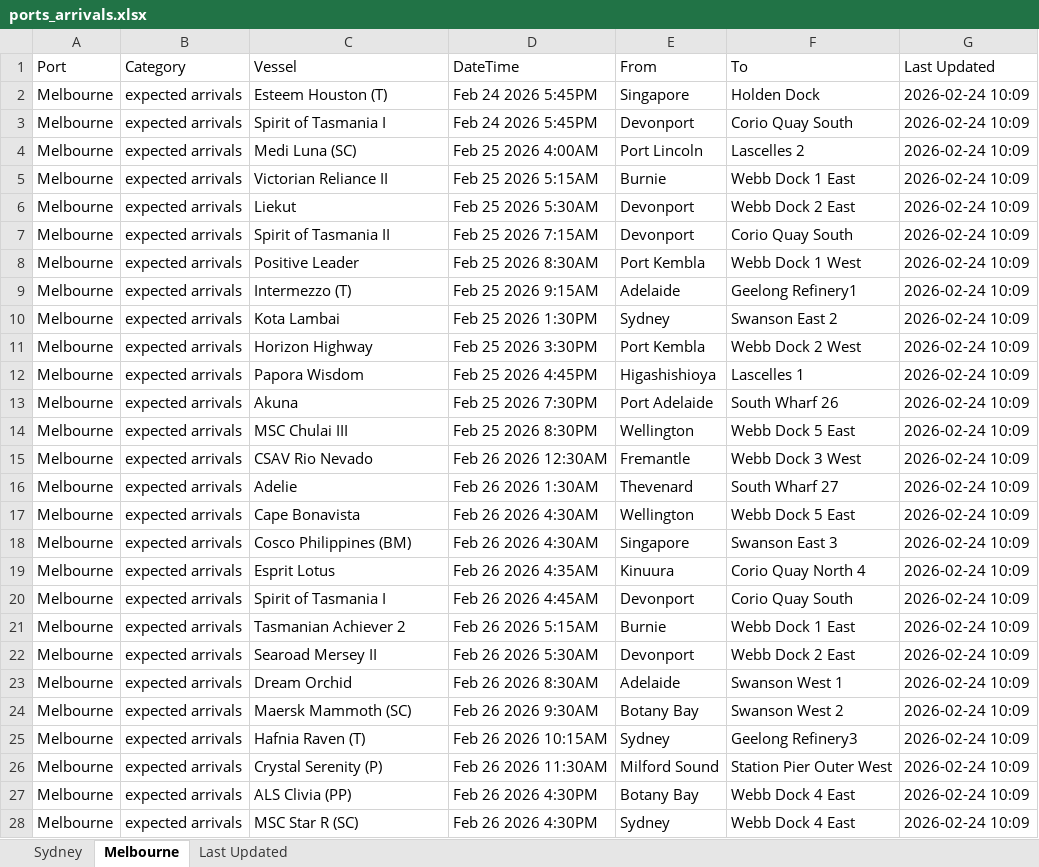
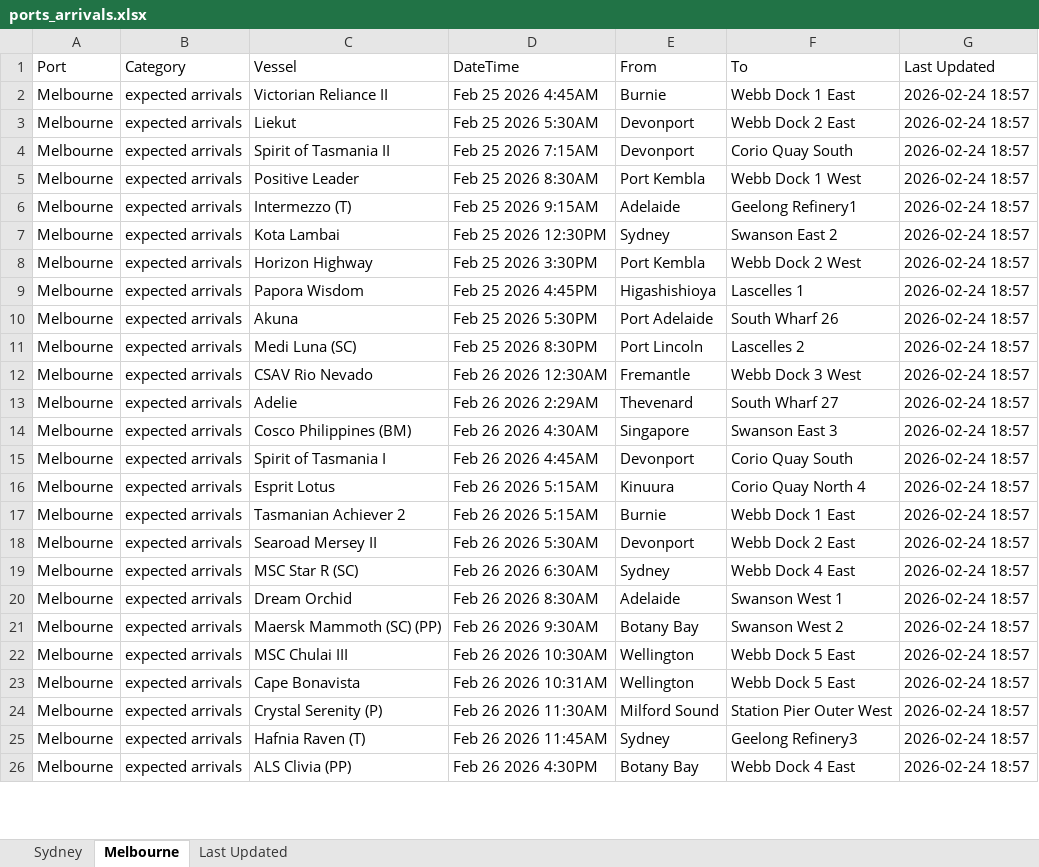
Before and after one commit to IT-ships/python-automation, an Excel workbook: output/ports_arrivals.xlsx, sheet Melbourne, drawn as a sheet; only a part is shown; values as stored, in another font and other column widths than the file's, no borders; removed rows and columns are numbered as before the commit, all else as after; the diff covers the shown part only; the diff names each change by its address in the sheet, - before the commit and + after, or states it on an @@ line.

```diff
--- a/output/ports_arrivals.xlsx (sheet Melbourne)
+++ b/output/ports_arrivals.xlsx (sheet Melbourne)
-row 2: Melbourne | expected arrivals | Esteem Houston (T) | Feb 24 2026 5:45PM | Singapore | Holden Dock | 2026-02-24 10:09
-row 3: Melbourne | expected arrivals | Spirit of Tasmania I | Feb 24 2026 5:45PM | Devonport | Corio Quay South | 2026-02-24 10:09
-row 4: Melbourne | expected arrivals | Medi Luna (SC) | Feb 25 2026 4:00AM | Port Lincoln | Lascelles 2 | 2026-02-24 10:09
-D2 (DateTime): Feb 25 2026 5:15AM
+D2 (DateTime): Feb 25 2026 4:45AM
-G2:G13 (Last Updated): 2026-02-24 10:09
+G2:G13 (Last Updated): 2026-02-24 18:57
-D7 (DateTime): Feb 25 2026 1:30PM
+D7 (DateTime): Feb 25 2026 12:30PM
-D10 (DateTime): Feb 25 2026 7:30PM
+D10 (DateTime): Feb 25 2026 5:30PM
-C11 (Vessel): MSC Chulai III
+C11 (Vessel): Medi Luna (SC)
-E11 (From): Wellington
+E11 (From): Port Lincoln
-F11 (To): Webb Dock 5 East
+F11 (To): Lascelles 2
-D13 (DateTime): Feb 26 2026 1:30AM
+D13 (DateTime): Feb 26 2026 2:29AM
-row 17: Melbourne | expected arrivals | Cape Bonavista | Feb 26 2026 4:30AM | Wellington | Webb Dock 5 East | 2026-02-24 10:09
-G14 (Last Updated): 2026-02-24 10:09
+G14 (Last Updated): 2026-02-24 18:57
-row 19: Melbourne | expected arrivals | Esprit Lotus | Feb 26 2026 4:35AM | Kinuura | Corio Quay North 4 | 2026-02-24 10:09
-G15 (Last Updated): 2026-02-24 10:09
+G15 (Last Updated): 2026-02-24 18:57
+row 16: Melbourne | expected arrivals | Esprit Lotus | Feb 26 2026 5:15AM | Kinuura | Corio Quay North 4 | 2026-02-24 18:57
-G17:G18 (Last Updated): 2026-02-24 10:09
+G17:G18 (Last Updated): 2026-02-24 18:57
+row 19: Melbourne | expected arrivals | MSC Star R (SC) | Feb 26 2026 6:30AM | Sydney | Webb Dock 4 East | 2026-02-24 18:57
-G20:G21 (Last Updated): 2026-02-24 10:09
+G20:G21 (Last Updated): 2026-02-24 18:57
-C21 (Vessel): Maersk Mammoth (SC)
+C21 (Vessel): Maersk Mammoth (SC) (PP)
+row 22: Melbourne | expected arrivals | MSC Chulai III | Feb 26 2026 10:30AM | Wellington | Webb Dock 5 East | 2026-02-24 18:57
-C23 (Vessel): Hafnia Raven (T)
+C23 (Vessel): Cape Bonavista
-D23 (DateTime): Feb 26 2026 10:15AM
+D23 (DateTime): Feb 26 2026 10:31AM
-E23 (From): Sydney
+E23 (From): Wellington
-F23 (To): Geelong Refinery3
+F23 (To): Webb Dock 5 East
-G23:G24 (Last Updated): 2026-02-24 10:09
+G23:G24 (Last Updated): 2026-02-24 18:57
+row 25: Melbourne | expected arrivals | Hafnia Raven (T) | Feb 26 2026 11:45AM | Sydney | Geelong Refinery3 | 2026-02-24 18:57
-G26 (Last Updated): 2026-02-24 10:09
+G26 (Last Updated): 2026-02-24 18:57
-row 28: Melbourne | expected arrivals | MSC Star R (SC) | Feb 26 2026 4:30PM | Sydney | Webb Dock 4 East | 2026-02-24 10:09
```
Also changed, not shown: other rows of this sheet, sheet Sydney, sheet Last Updated.
